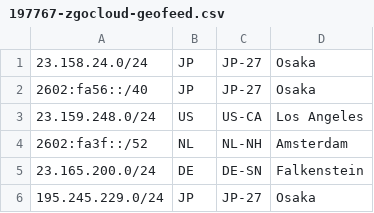
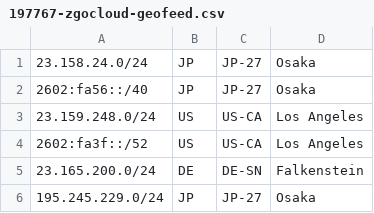
Before and after one commit to TimKevin/customer-geofeed, a CSV file: 197767-zgocloud-geofeed.csv, drawn as a sheet.

Commit message:
Update 197767-zgocloud-geofeed.csv

```diff
--- a/197767-zgocloud-geofeed.csv
+++ b/197767-zgocloud-geofeed.csv
@@ -3,3 +3,3 @@
 23.159.248.0/24,US,US-CA,Los Angeles
-2602:fa3f::/52,NL,NL-NH,Amsterdam
+2602:fa3f::/52,US,US-CA,Los Angeles
 23.165.200.0/24,DE,DE-SN,Falkenstein
```
